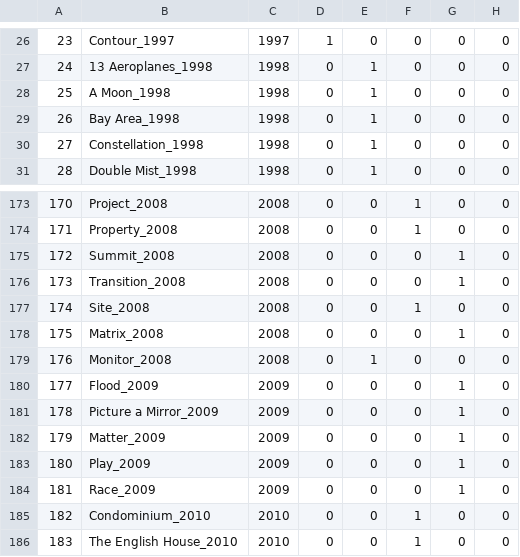
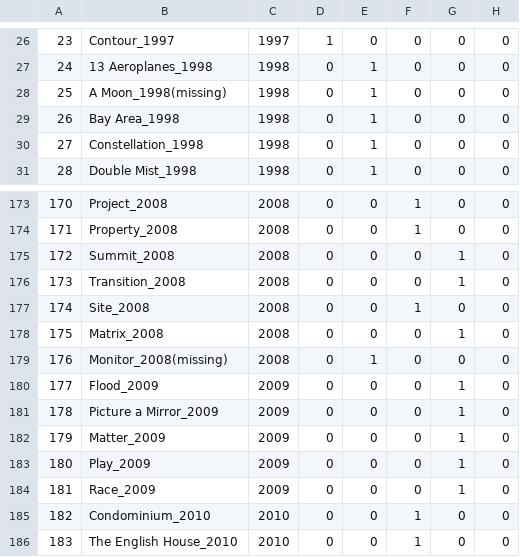
Before and after one commit to maviszv/InfoViz_2020, a CSV file: static/Attributes/NOWHERE_DATASET.csv, drawn as a sheet; only a part is shown, gaps mark what is left out; the diff names each change by its address in the sheet, - before the commit and + after, or states it on an @@ line.

```diff
--- a/static/Attributes/NOWHERE_DATASET.csv
+++ b/static/Attributes/NOWHERE_DATASET.csv
-B28: A Moon_1998
+B28: A Moon_1998(missing)
-B179: Monitor_2008
+B179: Monitor_2008(missing)
```
Also changed, not shown: 2 other files.
